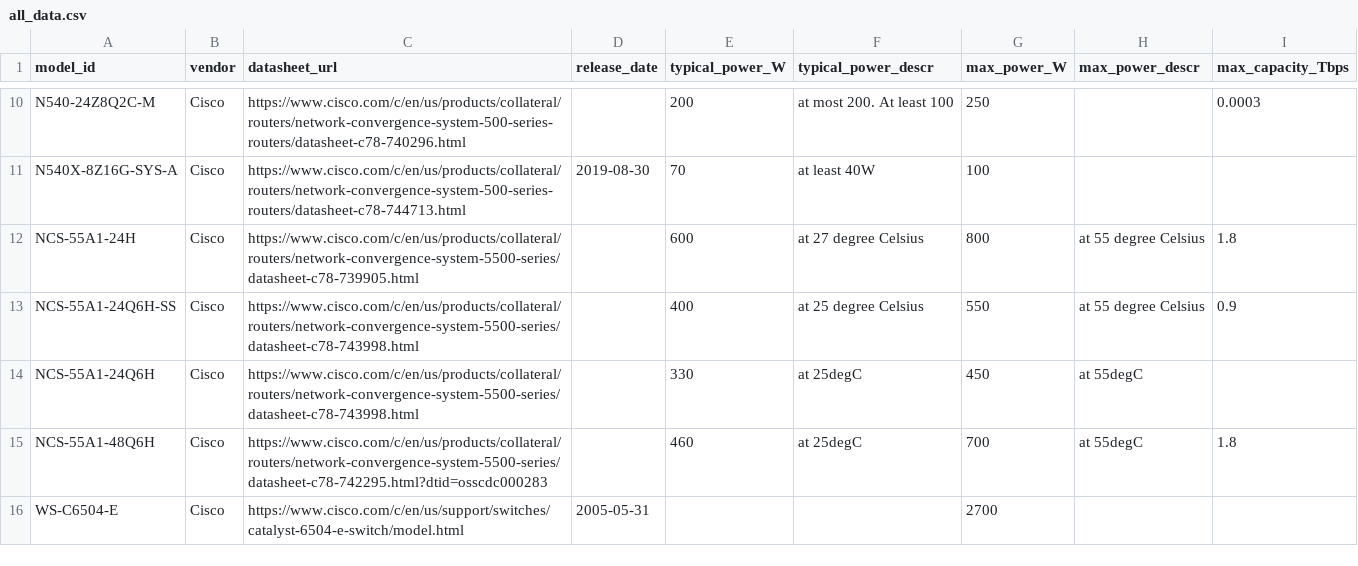
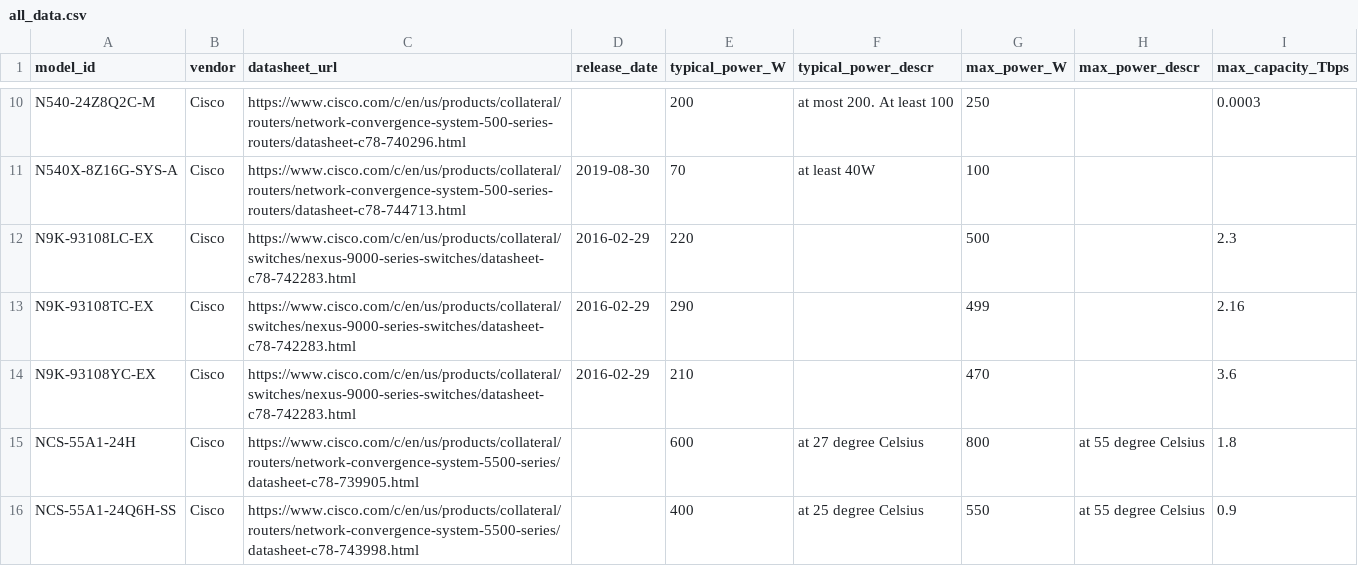
Before and after one commit to nsg-ethz/PowerDB_Datasheets, a CSV file: all_data.csv, drawn as a sheet; only a part is shown, gaps mark what is left out; the shorter side is filled out with more unchanged rows; the diff names each change by its address in the sheet, - before the commit and + after, or states it on an @@ line.

Commit message:
Update CSV with new data

```diff
--- a/all_data.csv
+++ b/all_data.csv
+row 12: N9K-93108LC-EX | Cisco | https://www.cisco.com/c/en/us/products/collateral/switches/nexus-9000-series-switches/datasheet-c78-742283.html | 2016-02-29 | 220 |  | 500 |  | 2.3
+row 13: N9K-93108TC-EX | Cisco | https://www.cisco.com/c/en/us/products/collateral/switches/nexus-9000-series-switches/datasheet-c78-742283.html | 2016-02-29 | 290 |  | 499 |  | 2.16
+row 14: N9K-93108YC-EX | Cisco | https://www.cisco.com/c/en/us/products/collateral/switches/nexus-9000-series-switches/datasheet-c78-742283.html | 2016-02-29 | 210 |  | 470 |  | 3.6
```
